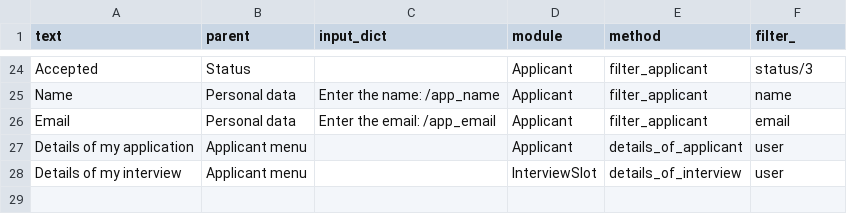
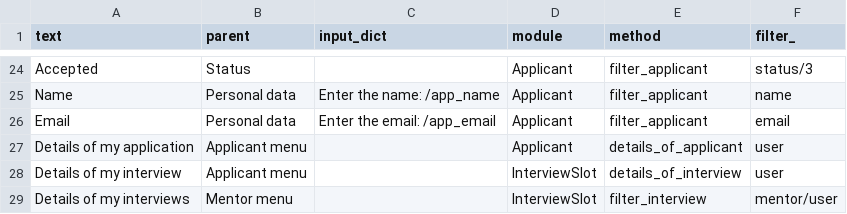
Before and after one commit to CodecoolBP20161/python-school-system-with-orm-l4me-1, a CSV file: menu.csv, drawn as a sheet; only a part is shown, gaps mark what is left out; the diff names each change by its address in the sheet, - before the commit and + after, or states it on an @@ line.

Commit message:
update menu

```diff
--- a/menu.csv
+++ b/menu.csv
+row 29: Details of my interviews | Mentor menu |  | InterviewSlot | filter_interview | mentor/user
```
